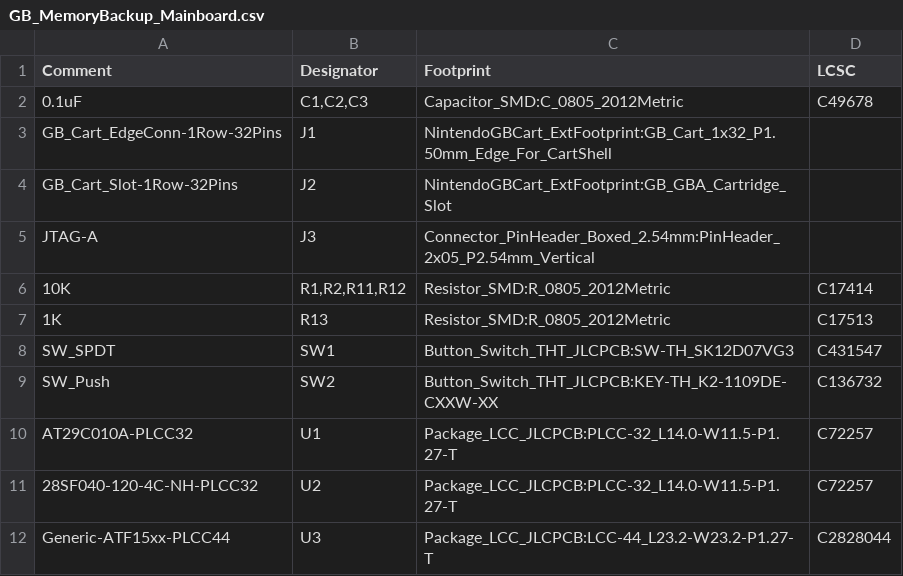
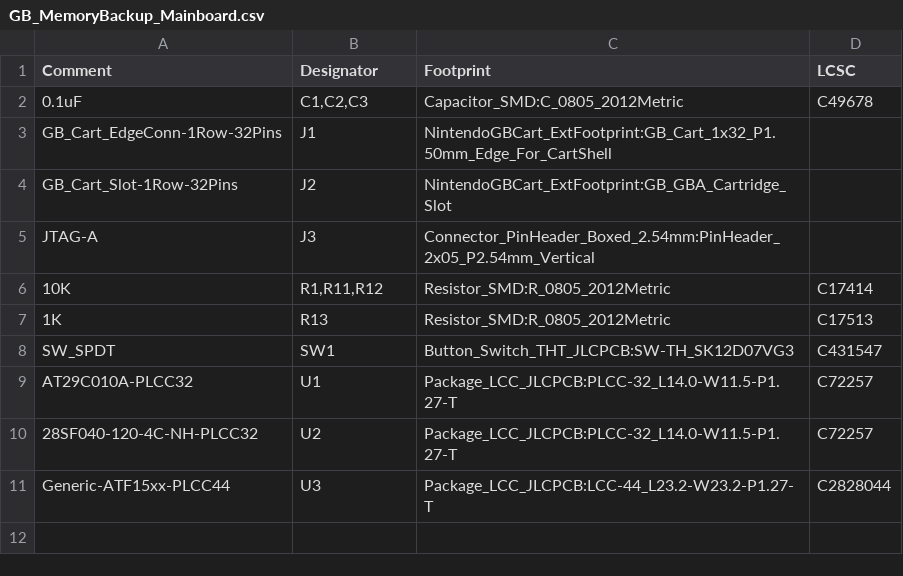
Before and after one commit to SONIC3D/gameboy-memorybackup, a CSV file: GB_MemoryBackup_Mainboard/GB_MemoryBackup_Mainboard.csv, drawn as a sheet.

```diff
--- a/GB_MemoryBackup_Mainboard/GB_MemoryBackup_Mainboard.csv
+++ b/GB_MemoryBackup_Mainboard/GB_MemoryBackup_Mainboard.csv
@@ -5,6 +5,5 @@ Comment,Designator,Footprint,LCSC
 "JTAG-A","J3","Connector_PinHeader_Boxed_2.54mm:PinHeader_2x05_P2.54mm_Vertical",""
-"10K","R1,R2,R11,R12","Resistor_SMD:R_0805_2012Metric","C17414"
+"10K","R1,R11,R12","Resistor_SMD:R_0805_2012Metric","C17414"
 "1K","R13","Resistor_SMD:R_0805_2012Metric","C17513"
 "SW_SPDT","SW1","Button_Switch_THT_JLCPCB:SW-TH_SK12D07VG3","C431547"
-"SW_Push","SW2","Button_Switch_THT_JLCPCB:KEY-TH_K2-1109DE-CXXW-XX","C136732"
 "AT29C010A-PLCC32","U1","Package_LCC_JLCPCB:PLCC-32_L14.0-W11.5-P1.27-T","C72257"
```
Also changed, not shown: 1 other file.
